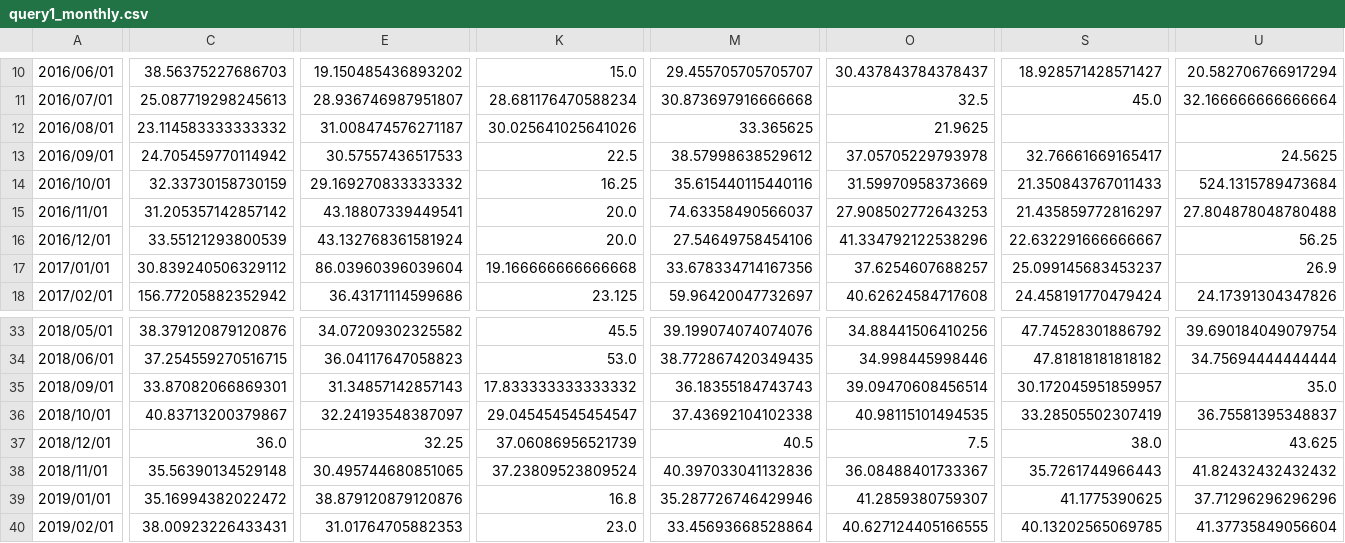
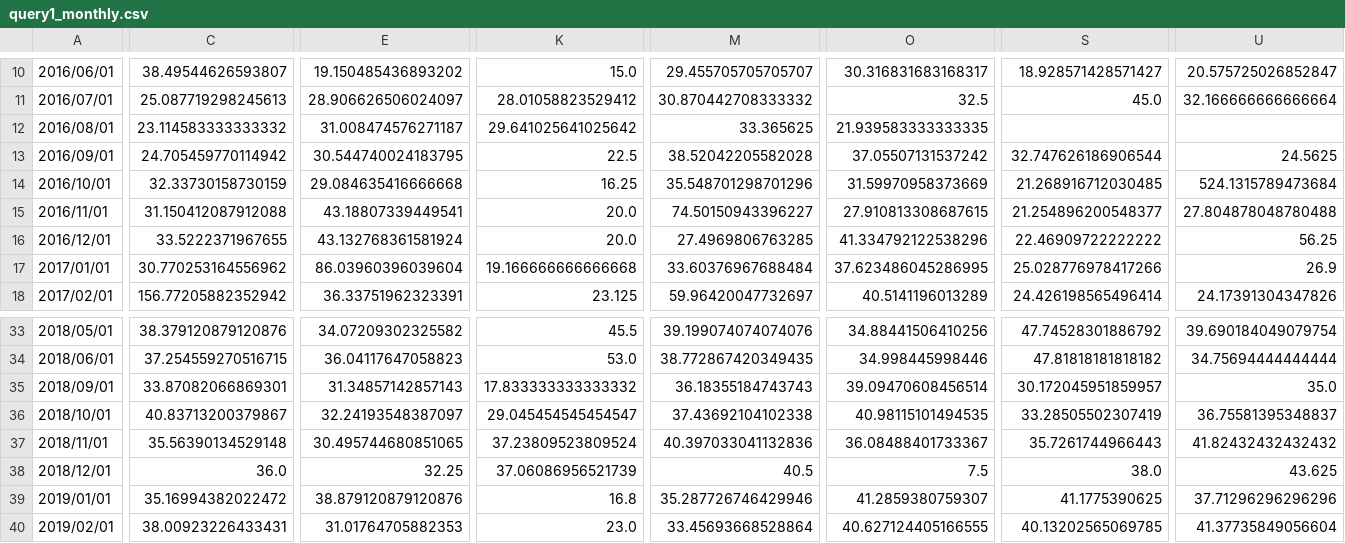
Before and after one commit to fmarino-412/SABD_project2_BallettiMarino, a CSV file: Results/query1_monthly.csv, drawn as a sheet; only a part is shown, gaps mark what is left out; the diff covers the shown part only; the diff names each change by its address in the sheet, - before the commit and + after, or states it on an @@ line.

```diff
--- a/Results/query1_monthly.csv
+++ b/Results/query1_monthly.csv
-C10: 38.56375227686703
+C10: 38.49544626593807
-O10: 30.437843784378437
+O10: 30.316831683168317
-U10: 20.582706766917294
+U10: 20.575725026852847
-E11: 28.936746987951807
+E11: 28.906626506024097
-K11: 28.681176470588234
+K11: 28.01058823529412
-M11: 30.873697916666668
+M11: 30.870442708333332
-K12: 30.025641025641026
+K12: 29.641025641025642
-O12: 21.9625
+O12: 21.939583333333335
-E13: 30.57557436517533
+E13: 30.544740024183795
-M13: 38.57998638529612
+M13: 38.52042205582028
-O13: 37.05705229793978
+O13: 37.05507131537242
-S13: 32.76661669165417
+S13: 32.747626186906544
-E14: 29.169270833333332
+E14: 29.084635416666668
-M14: 35.615440115440116
+M14: 35.548701298701296
-S14: 21.350843767011433
+S14: 21.268916712030485
-C15: 31.205357142857142
+C15: 31.150412087912088
-M15: 74.63358490566037
+M15: 74.50150943396227
-O15: 27.908502772643253
+O15: 27.910813308687615
-S15: 21.435859772816297
+S15: 21.254896200548377
-C16: 33.55121293800539
+C16: 33.5222371967655
-M16: 27.54649758454106
+M16: 27.4969806763285
-S16: 22.632291666666667
+S16: 22.46909722222222
-C17: 30.839240506329112
+C17: 30.770253164556962
-M17: 33.678334714167356
+M17: 33.60376967688484
-O17: 37.6254607688257
+O17: 37.623486045286995
-S17: 25.099145683453237
+S17: 25.028776978417266
-E18: 36.43171114599686
+E18: 36.33751962323391
-O18: 40.62624584717608
+O18: 40.5141196013289
-S18: 24.458191770479424
+S18: 24.426198565496414
@@ row 38 moved to row 37: 2018/11/01 @@
```
Also changed, not shown: 1 added row, 1 removed row and 50 edited cells elsewhere in this file, Results/query1_daily.csv, Results/query1_weekly.csv, 5 other files.
